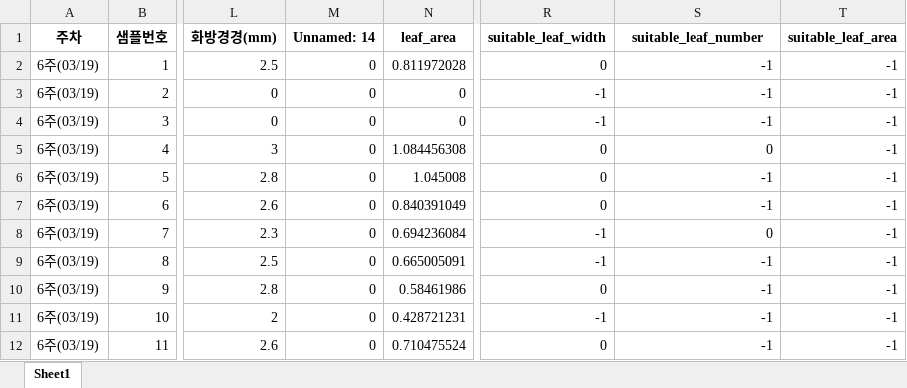
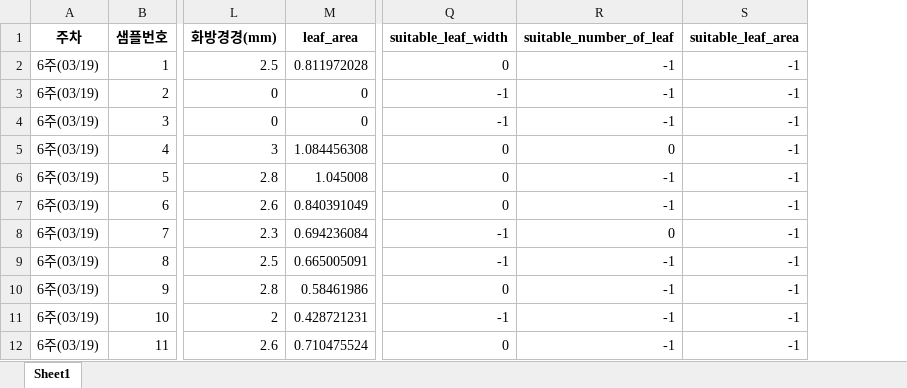
Before and after one commit to taxuyou/smartfarm, an Excel workbook: dataset/2nd_data/kim/kim_growth_detail_data.xlsx, sheet Sheet1, drawn as a sheet; only a part is shown, gaps mark what is left out; values as stored, in another font and other column widths than the file's, no borders; removed rows and columns are numbered as before the commit, all else as after; the diff names each change by its address in the sheet, - before the commit and + after, or states it on an @@ line.

```diff
--- a/dataset/2nd_data/kim/kim_growth_detail_data.xlsx (sheet Sheet1)
+++ b/dataset/2nd_data/kim/kim_growth_detail_data.xlsx (sheet Sheet1)
-column M (Unnamed: 14), rows 2-12: all 0
-R1: suitable_leaf_number
+R1: suitable_number_of_leaf
```
Also changed, not shown: dataset/2nd_data/beak/beak_growth_detail_data.xlsx, dataset/2nd_data/hwang/hwang_growth_detail_data.xlsx, 33 other files.
